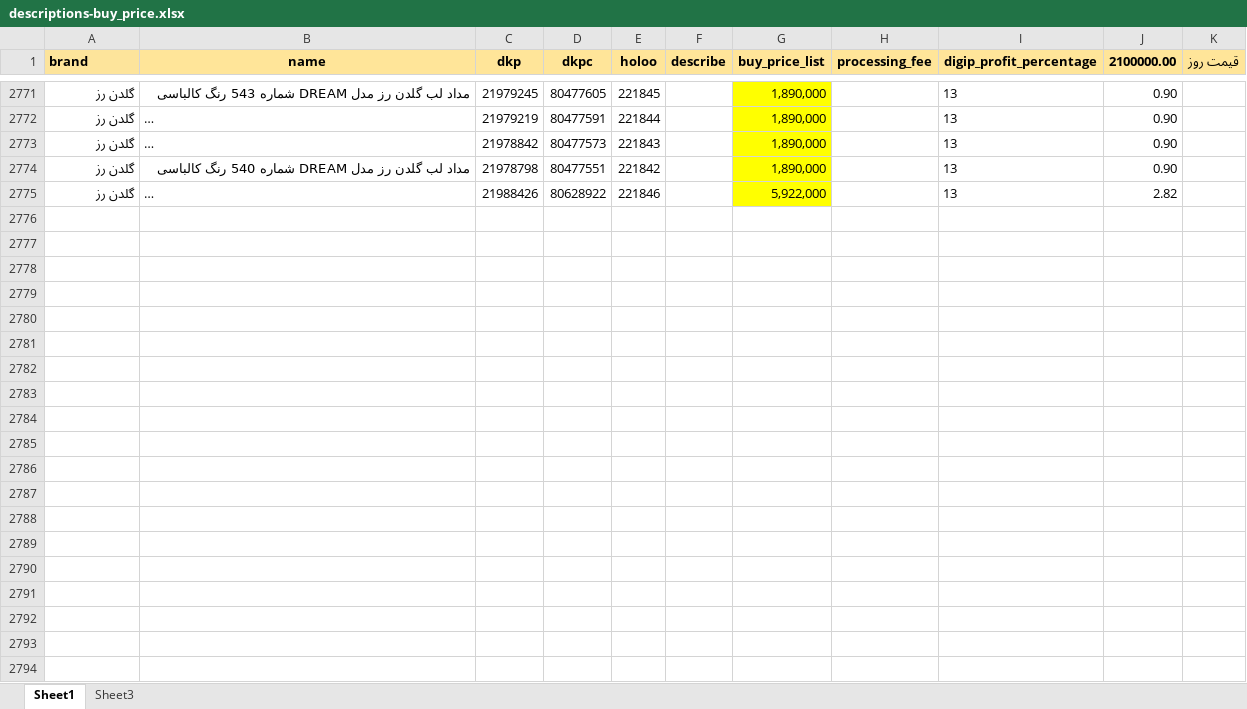
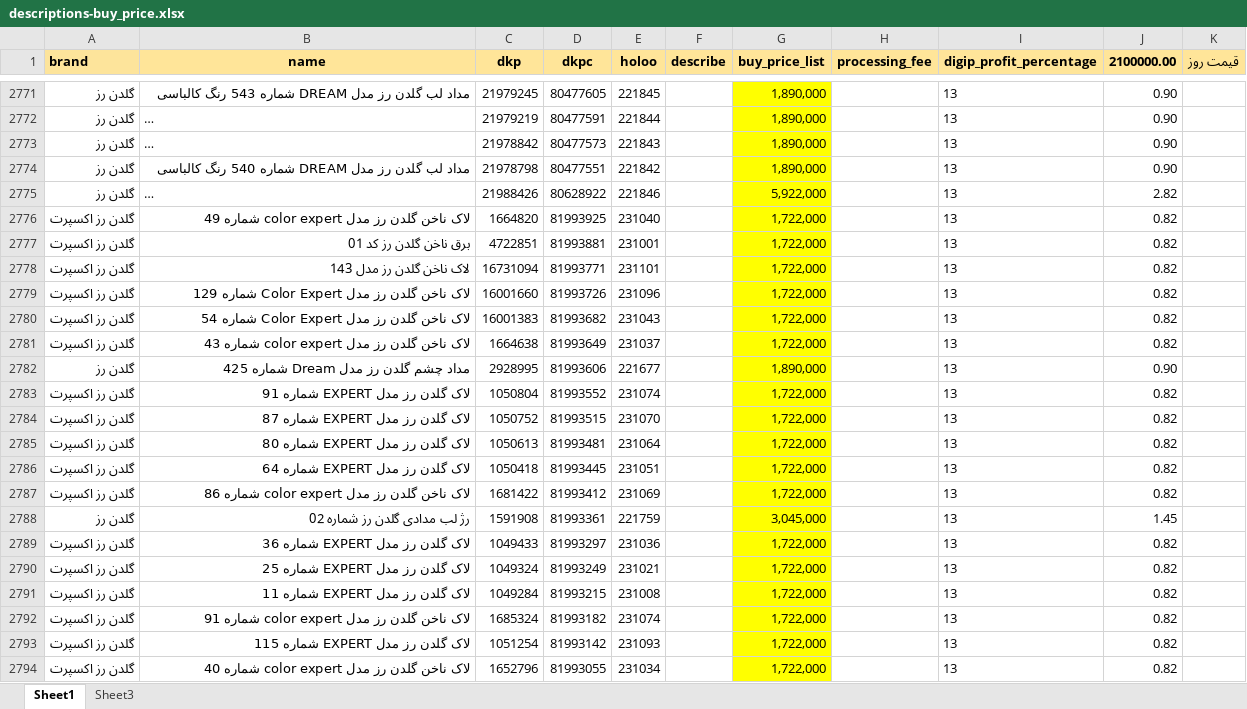
Before and after one commit to behzad-afsari/inventory-digi-2.6-1405, an Excel workbook: model/data/descriptions-buy_price.xlsx, sheet Sheet1, drawn as a sheet; only a part is shown, gaps mark what is left out; long unchanged cells end in …; values as stored, in another font and other column widths than the file's, no borders; the diff covers the shown part only; the diff names each change by its address in the sheet, - before the commit and + after, or states it on an @@ line.

```diff
--- a/model/data/descriptions-buy_price.xlsx (sheet Sheet1)
+++ b/model/data/descriptions-buy_price.xlsx (sheet Sheet1)
+row 2776: گلدن رز اکسپرت | لاک ناخن گلدن رز مدل color expert شماره 49 | 1664820 | 81993925 | 231040 |  | 1,722,000 |  | 13 | 0.82
+row 2777: گلدن رز اکسپرت | برق ناخن گلدن رز کد 01 | 4722851 | 81993881 | 231001 |  | 1,722,000 |  | 13 | 0.82
+row 2778: گلدن رز اکسپرت | لاک ناخن گلدن رز مدل 143 | 16731094 | 81993771 | 231101 |  | 1,722,000 |  | 13 | 0.82
+row 2779: گلدن رز اکسپرت | لاک ناخن گلدن رز مدل Color Expert شماره 129 | 16001660 | 81993726 | 231096 |  | 1,722,000 |  | 13 | 0.82
+row 2780: گلدن رز اکسپرت | لاک ناخن گلدن رز مدل Color Expert شماره 54 | 16001383 | 81993682 | 231043 |  | 1,722,000 |  | 13 | 0.82
+row 2781: گلدن رز اکسپرت | لاک ناخن گلدن رز مدل color expert شماره 43 | 1664638 | 81993649 | 231037 |  | 1,722,000 |  | 13 | 0.82
+row 2782: گلدن رز | مداد چشم گلدن رز مدل Dream شماره 425 | 2928995 | 81993606 | 221677 |  | 1,890,000 |  | 13 | 0.90
+row 2783: گلدن رز اکسپرت | لاک گلدن رز مدل EXPERT شماره 91 | 1050804 | 81993552 | 231074 |  | 1,722,000 |  | 13 | 0.82
+row 2784: گلدن رز اکسپرت | لاک گلدن رز مدل EXPERT شماره 87 | 1050752 | 81993515 | 231070 |  | 1,722,000 |  | 13 | 0.82
+row 2785: گلدن رز اکسپرت | لاک گلدن رز مدل EXPERT شماره 80 | 1050613 | 81993481 | 231064 |  | 1,722,000 |  | 13 | 0.82
+row 2786: گلدن رز اکسپرت | لاک گلدن رز مدل EXPERT شماره 64 | 1050418 | 81993445 | 231051 |  | 1,722,000 |  | 13 | 0.82
+row 2787: گلدن رز اکسپرت | لاک ناخن گلدن رز مدل color expert شماره 86 | 1681422 | 81993412 | 231069 |  | 1,722,000 |  | 13 | 0.82
+row 2788: گلدن رز | رژ لب مدادی گلدن رز شماره 02 | 1591908 | 81993361 | 221759 |  | 3,045,000 |  | 13 | 1.45
+row 2789: گلدن رز اکسپرت | لاک گلدن رز مدل EXPERT شماره 36 | 1049433 | 81993297 | 231036 |  | 1,722,000 |  | 13 | 0.82
+row 2790: گلدن رز اکسپرت | لاک گلدن رز مدل EXPERT شماره 25 | 1049324 | 81993249 | 231021 |  | 1,722,000 |  | 13 | 0.82
+row 2791: گلدن رز اکسپرت | لاک گلدن رز مدل EXPERT شماره 11 | 1049284 | 81993215 | 231008 |  | 1,722,000 |  | 13 | 0.82
+row 2792: گلدن رز اکسپرت | لاک ناخن گلدن رز مدل color expert شماره 91 | 1685324 | 81993182 | 231074 |  | 1,722,000 |  | 13 | 0.82
+row 2793: گلدن رز اکسپرت | لاک گلدن رز مدل EXPERT شماره 115 | 1051254 | 81993142 | 231093 |  | 1,722,000 |  | 13 | 0.82
+row 2794: گلدن رز اکسپرت | لاک ناخن گلدن رز مدل color expert شماره 40 | 1652796 | 81993055 | 231034 |  | 1,722,000 |  | 13 | 0.82
```
Also changed, not shown: 190 added rows elsewhere in this sheet, sheet Sheet3, model/data/buy-price.xlsx, model/data/list-products-from-digi/list-from-digi-1.xlsx, 23 other files.
